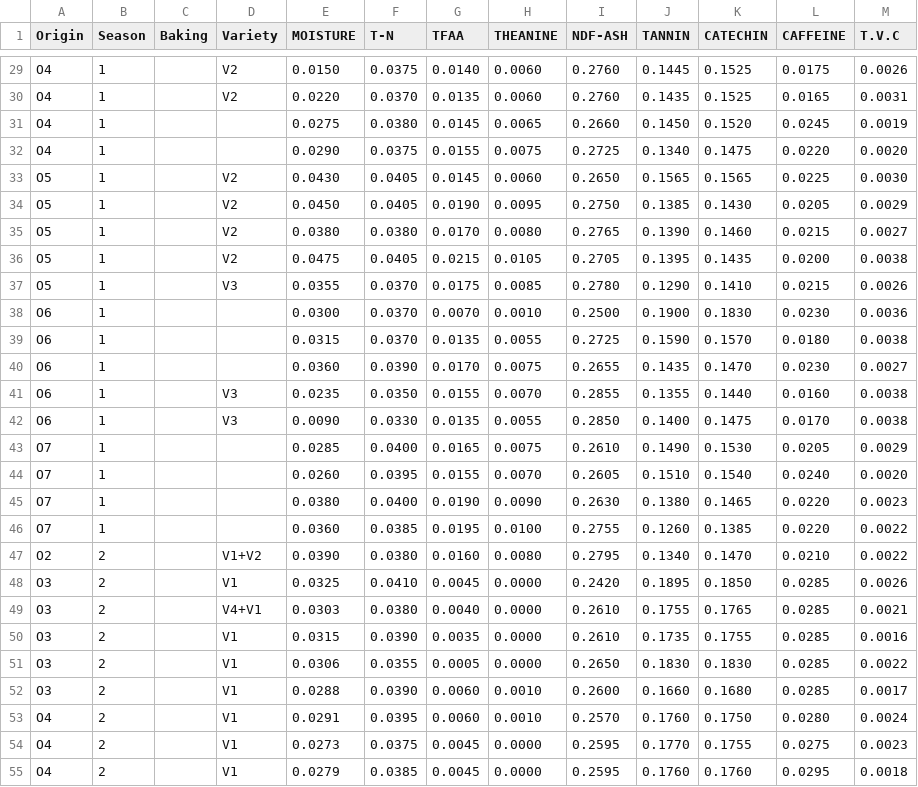
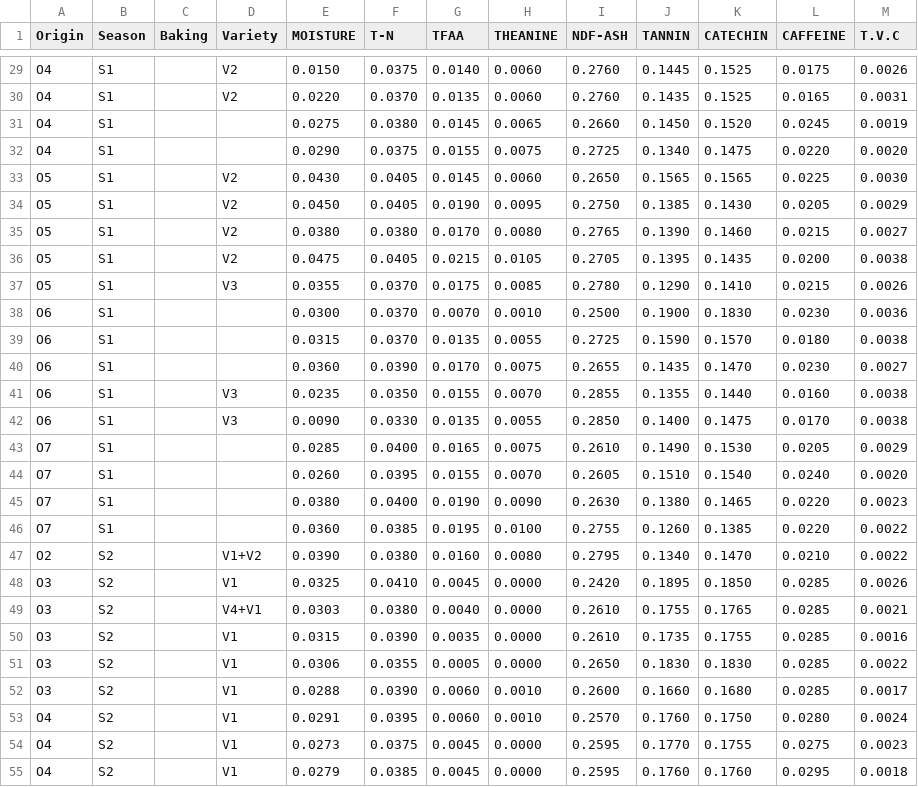
Before and after one commit to lenoxcyy13/Tea-flavor-to-quality, a CSV file: teaFlavor.csv, drawn as a sheet; only a part is shown, gaps mark what is left out; the diff covers the shown part only; the diff names each change by its address in the sheet, - before the commit and + after, or states it on an @@ line.

```diff
--- a/teaFlavor.csv
+++ b/teaFlavor.csv
-B29:B46 (Season): 1
+B29:B46 (Season): S1
-B47:B55 (Season): 2
+B47:B55 (Season): S2
```
Also changed, not shown: 57 edited cells elsewhere in this file.
